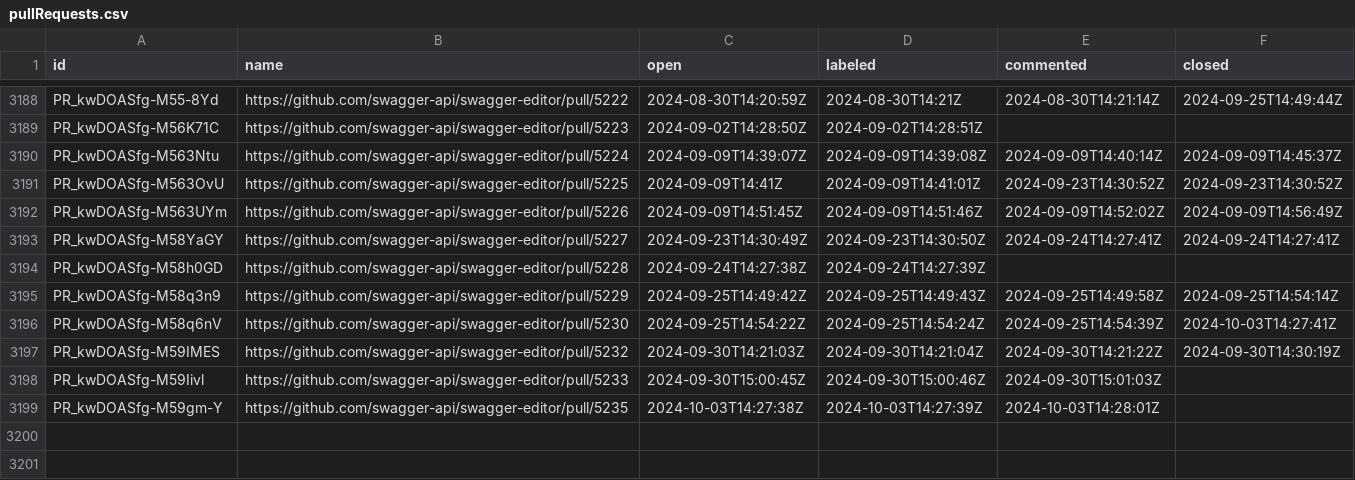
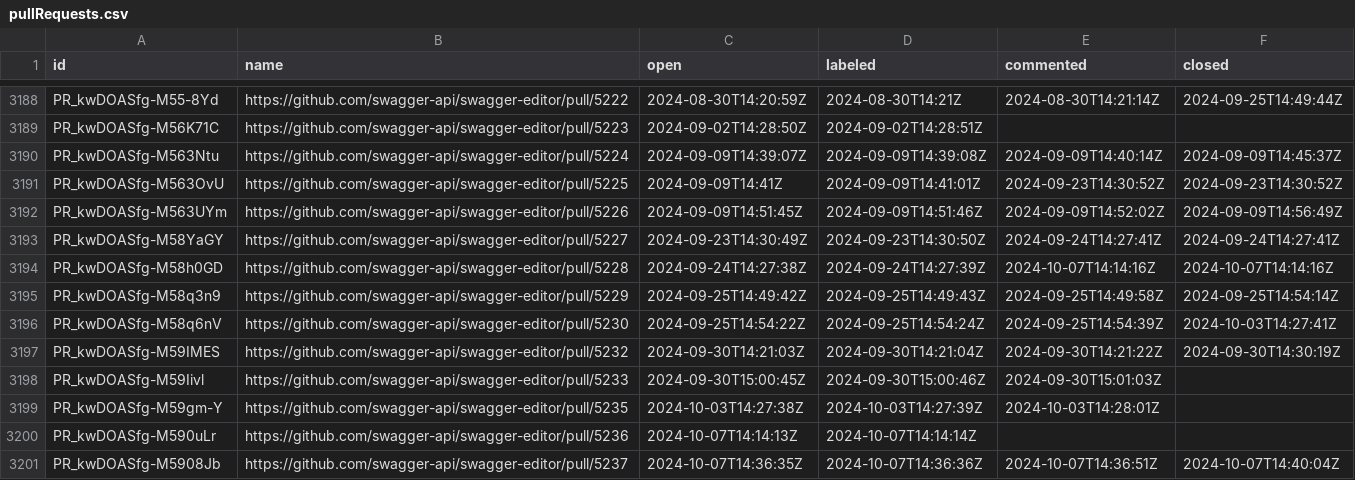
Before and after one commit to SmartBear/swagger-oselvar-metrics, a CSV file: data/swagger-api/swagger-editor/pullRequests.csv, drawn as a sheet; only a part is shown, gaps mark what is left out.

```diff
--- a/data/swagger-api/swagger-editor/pullRequests.csv
+++ b/data/swagger-api/swagger-editor/pullRequests.csv
@@ -3193,3 +3193,3 @@ PR_kwDOASfg-M563UYm,https://github.com/swagger-api/swagger-editor/pull/5226,2024
 PR_kwDOASfg-M58YaGY,https://github.com/swagger-api/swagger-editor/pull/5227,2024-09-23T14:30:49Z,2024-09-23T14:30:50Z,2024-09-24T14:27:41Z,2024-09-24T14:27:41Z
-PR_kwDOASfg-M58h0GD,https://github.com/swagger-api/swagger-editor/pull/5228,2024-09-24T14:27:38Z,2024-09-24T14:27:39Z,,
+PR_kwDOASfg-M58h0GD,https://github.com/swagger-api/swagger-editor/pull/5228,2024-09-24T14:27:38Z,2024-09-24T14:27:39Z,2024-10-07T14:14:16Z,2024-10-07T14:14:16Z
 PR_kwDOASfg-M58q3n9,https://github.com/swagger-api/swagger-editor/pull/5229,2024-09-25T14:49:42Z,2024-09-25T14:49:43Z,2024-09-25T14:49:58Z,2024-09-25T14:54:14Z
@@ -3199 +3199,3 @@ PR_kwDOASfg-M59Iivl,https://github.com/swagger-api/swagger-editor/pull/5233,2024
 PR_kwDOASfg-M59gm-Y,https://github.com/swagger-api/swagger-editor/pull/5235,2024-10-03T14:27:38Z,2024-10-03T14:27:39Z,2024-10-03T14:28:01Z,
+PR_kwDOASfg-M590uLr,https://github.com/swagger-api/swagger-editor/pull/5236,2024-10-07T14:14:13Z,2024-10-07T14:14:14Z,,
+PR_kwDOASfg-M5908Jb,https://github.com/swagger-api/swagger-editor/pull/5237,2024-10-07T14:36:35Z,2024-10-07T14:36:36Z,2024-10-07T14:36:51Z,2024-10-07T14:40:04Z
```
